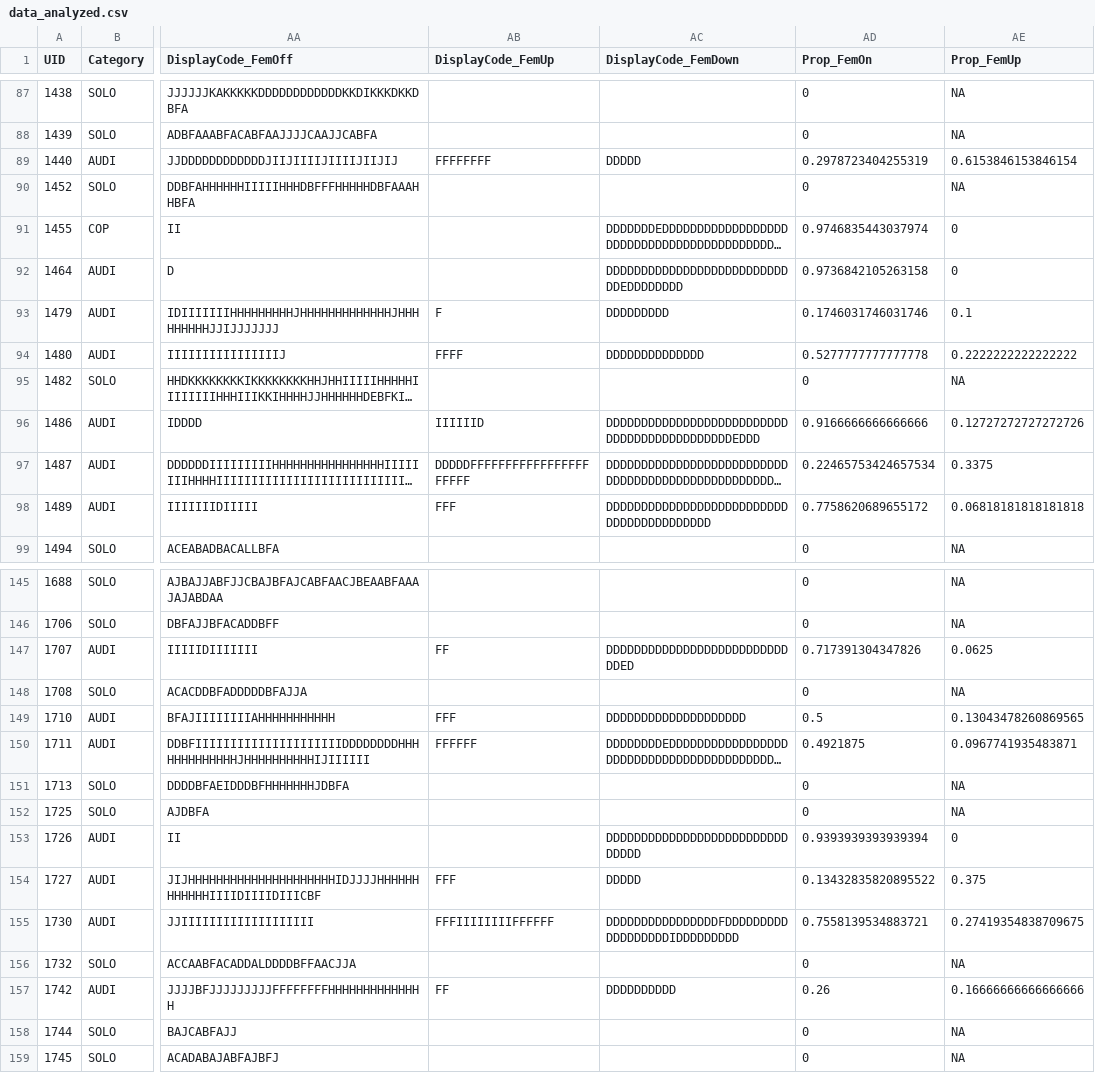
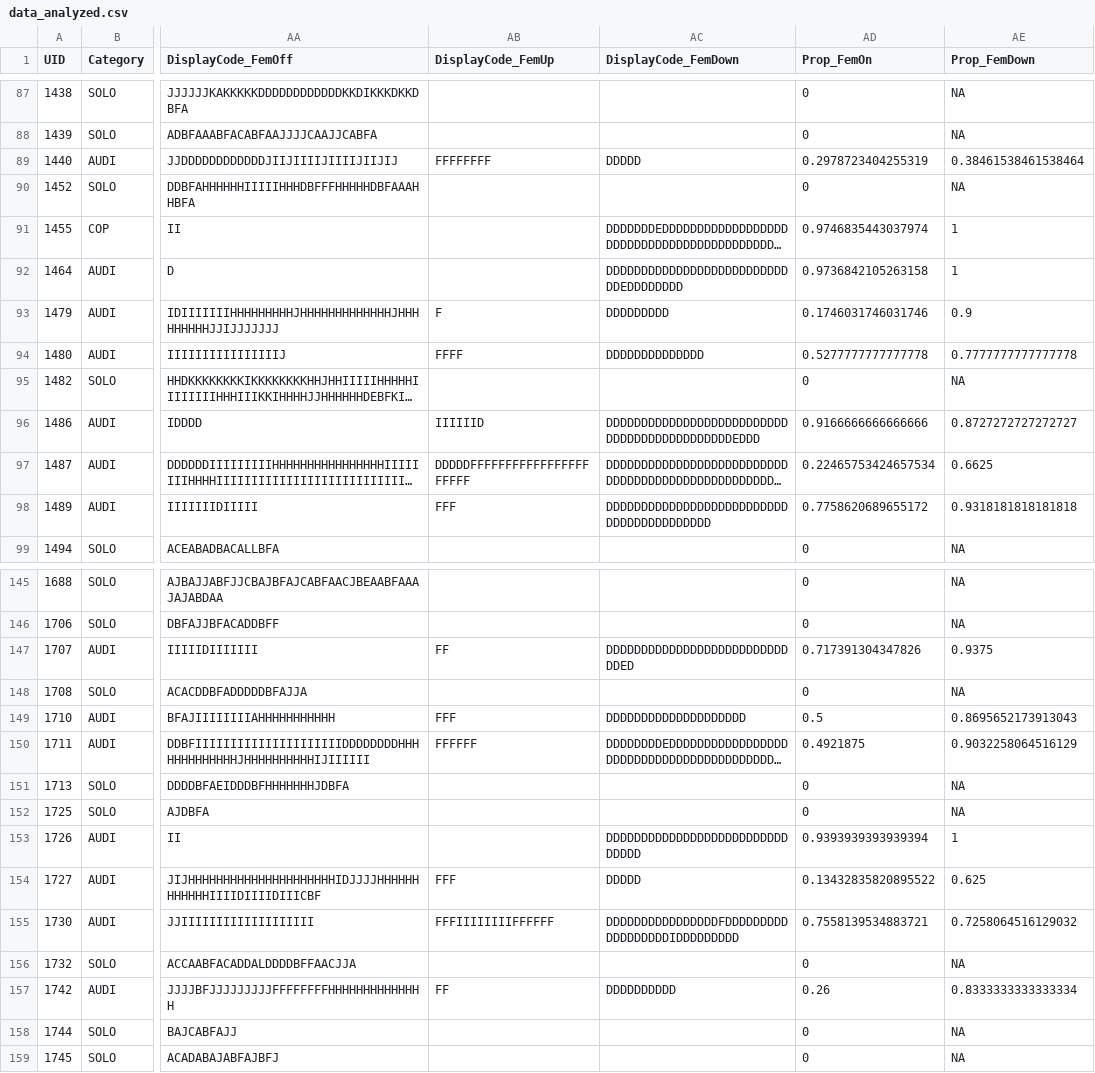
Before and after one commit to ltaylor2/Masius_Complexity, a CSV file: Data/data_analyzed.csv, drawn as a sheet; only a part is shown, gaps mark what is left out; long unchanged cells end in …; the diff covers the shown part only; the diff names each change by its address in the sheet, - before the commit and + after, or states it on an @@ line.

```diff
--- a/Data/data_analyzed.csv
+++ b/Data/data_analyzed.csv
-AE1: Prop_FemUp
+AE1: Prop_FemDown
-AE89 (Prop_FemDown): 0.6153846153846154
+AE89 (Prop_FemDown): 0.38461538461538464
-AE91:AE92 (Prop_FemDown): 0
+AE91:AE92 (Prop_FemDown): 1
-AE93 (Prop_FemDown): 0.1
+AE93 (Prop_FemDown): 0.9
-AE94 (Prop_FemDown): 0.2222222222222222
+AE94 (Prop_FemDown): 0.7777777777777778
-AE96 (Prop_FemDown): 0.12727272727272726
+AE96 (Prop_FemDown): 0.8727272727272727
-AE97 (Prop_FemDown): 0.3375
+AE97 (Prop_FemDown): 0.6625
-AE98 (Prop_FemDown): 0.06818181818181818
+AE98 (Prop_FemDown): 0.9318181818181818
-AE147 (Prop_FemDown): 0.0625
+AE147 (Prop_FemDown): 0.9375
-AE149 (Prop_FemDown): 0.13043478260869565
+AE149 (Prop_FemDown): 0.8695652173913043
-AE150 (Prop_FemDown): 0.0967741935483871
+AE150 (Prop_FemDown): 0.9032258064516129
-AE153 (Prop_FemDown): 0
+AE153 (Prop_FemDown): 1
-AE154 (Prop_FemDown): 0.375
+AE154 (Prop_FemDown): 0.625
-AE155 (Prop_FemDown): 0.27419354838709675
+AE155 (Prop_FemDown): 0.7258064516129032
-AE157 (Prop_FemDown): 0.16666666666666666
+AE157 (Prop_FemDown): 0.8333333333333334
```
Also changed, not shown: 97 edited cells elsewhere in this file, Output/TABLE_2.csv, 19 other files.
